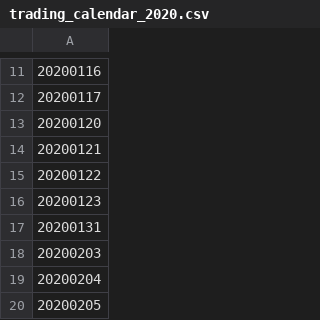
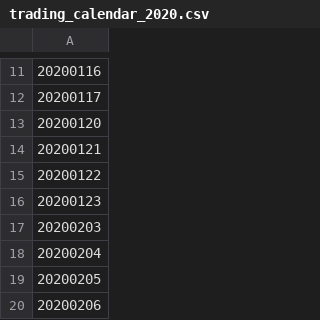
Before and after one commit to langqing2017/pylon, a CSV file: pylon/data/shfe/trading_calendar/trading_calendar_2020.csv, drawn as a sheet; only a part is shown, gaps mark what is left out; the shorter side is filled out with more unchanged rows.

```diff
--- a/pylon/data/shfe/trading_calendar/trading_calendar_2020.csv
+++ b/pylon/data/shfe/trading_calendar/trading_calendar_2020.csv
@@ -16,3 +16,2 @@
 20200123
-20200131
 20200203
```
Also changed, not shown: 35 other files.
